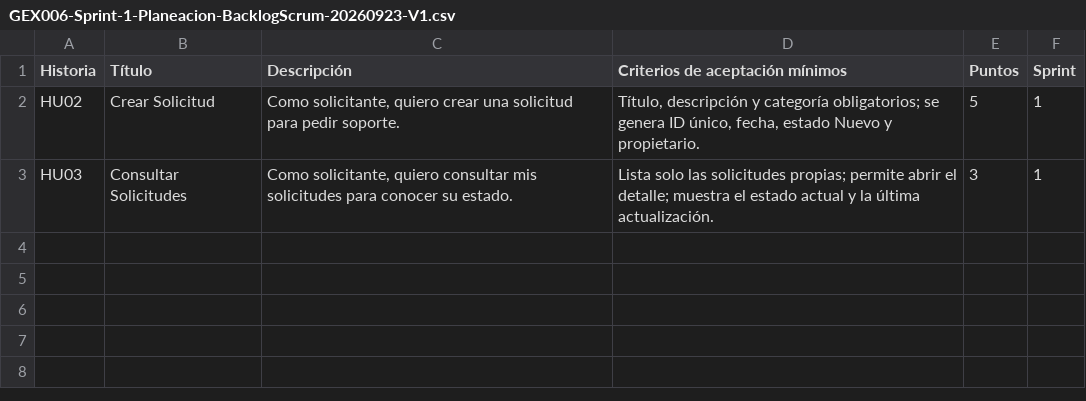
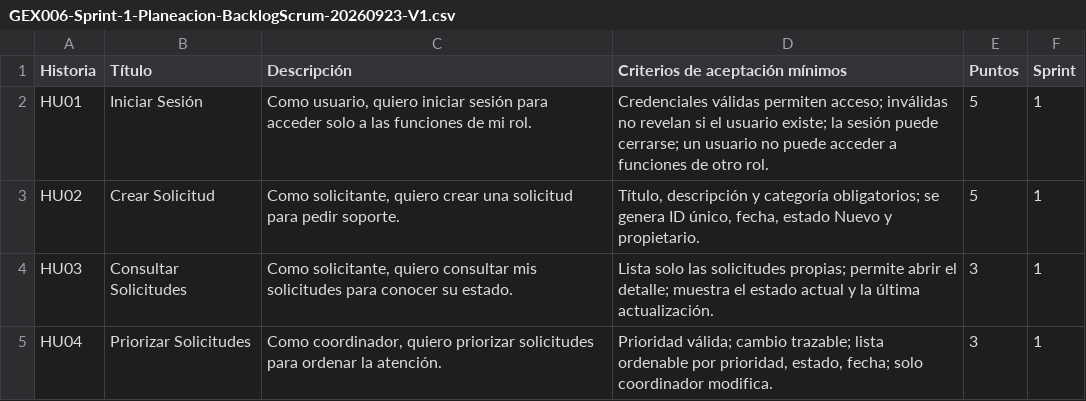
Before and after one commit to JohanAlexis03/Proyect-marz-gestion-soporte, a CSV file: docs/GEX006-Sprint-1-Planeacion-BacklogScrum-20260923-V1.csv, drawn as a sheet; the diff names each change by its address in the sheet, - before the commit and + after, or states it on an @@ line.

Commit message:
docs(sprint1): completar el backlog GEX006 con HU01 y HU04
El documento de planificacion solo tenia las dos historias asignadas
al equipo de solicitudes (HU02 y HU03) y dejaba afuera las de
autenticacion y priorizacion. Se suman HU01 y HU04 con sus criterios
de aceptacion y sus puntos, para que el backlog del Sprint 1 quede
completo y en orden numerico: 16 puntos en total.

```diff
--- a/docs/GEX006-Sprint-1-Planeacion-BacklogScrum-20260923-V1.csv
+++ b/docs/GEX006-Sprint-1-Planeacion-BacklogScrum-20260923-V1.csv
+row 2: HU01 | Iniciar Sesión | Como usuario, quiero iniciar sesión para acceder solo a las funciones de mi rol. | Credenciales válidas permiten acceso; inválidas no revelan si el usuario existe; la sesión puede cerrarse; un usuario no puede acceder a funciones de otro rol. | 5 | 1
+row 5: HU04 | Priorizar Solicitudes | Como coordinador, quiero priorizar solicitudes para ordenar la atención. | Prioridad válida; cambio trazable; lista ordenable por prioridad, estado, fecha; solo coordinador modifica. | 3 | 1
```
